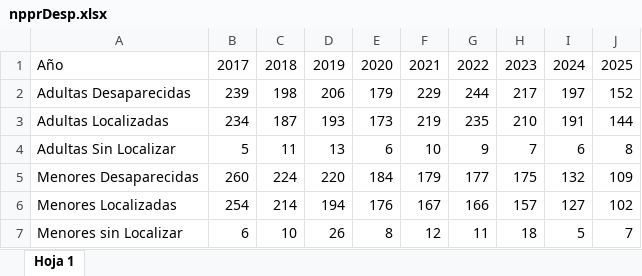
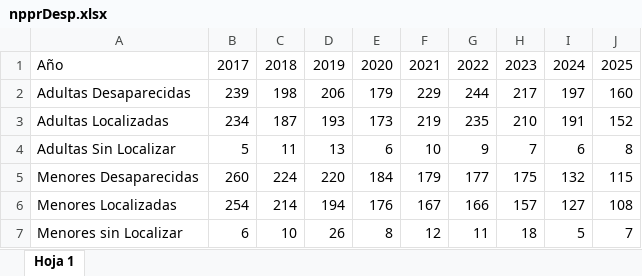
Before and after one commit to EstadisticasPR/ViolenciaGeneroPR, an Excel workbook: data/Negociado_de_Policia/npprDesp.xlsx, sheet Hoja 1, drawn as a sheet; values as stored, in another font and other column widths than the file's, no borders; the diff names each change by its address in the sheet, - before the commit and + after, or states it on an @@ line.

```diff
--- a/data/Negociado_de_Policia/npprDesp.xlsx (sheet Hoja 1)
+++ b/data/Negociado_de_Policia/npprDesp.xlsx (sheet Hoja 1)
-J2: 152
+J2: 160
-J3: 144
+J3: 152
-J5: 109
+J5: 115
-J6: 102
+J6: 108
```
Also changed, not shown: data/Oficina_de_procuradora_de_mujeres/opmAgresores.xlsx, data/Oficina_de_procuradora_de_mujeres/opmMedio.xlsx, 10 other files.
